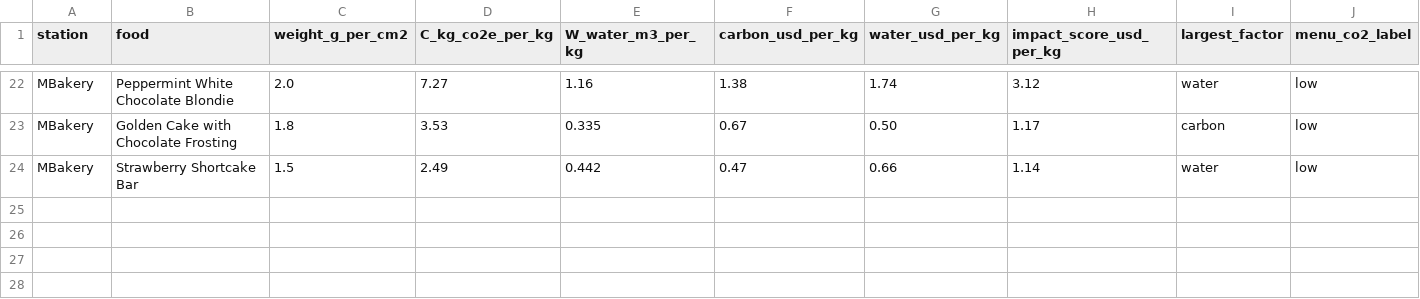
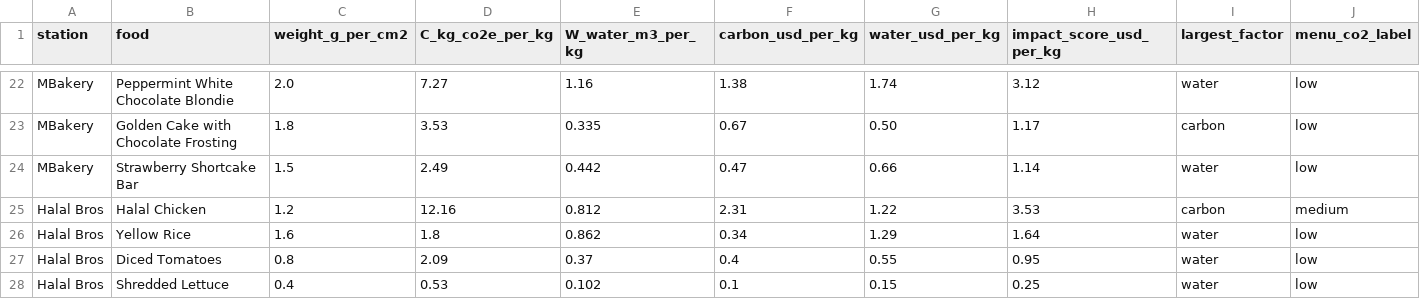
Before and after one commit to Shaan-Barai/MHacks_Barai_Chauhan_Wu_Tompkins, a CSV file: menu_waste_factors.csv, drawn as a sheet; only a part is shown, gaps mark what is left out; rows hold the shown columns only; the diff names each change by its address in the sheet, - before the commit and + after, or states it on an @@ line.

```diff
--- a/menu_waste_factors.csv
+++ b/menu_waste_factors.csv
+row 25: Halal Bros | Halal Chicken | 1.2 | 12.16 | 0.812 | 2.31 | 1.22 | 3.53 | carbon | medium
+row 26: Halal Bros | Yellow Rice | 1.6 | 1.8 | 0.862 | 0.34 | 1.29 | 1.64 | water | low
+row 27: Halal Bros | Diced Tomatoes | 0.8 | 2.09 | 0.37 | 0.4 | 0.55 | 0.95 | water | low
+row 28: Halal Bros | Shredded Lettuce | 0.4 | 0.53 | 0.102 | 0.1 | 0.15 | 0.25 | water | low
```
Also changed, not shown: menu_nutrition_factors.csv, 1 other file.
